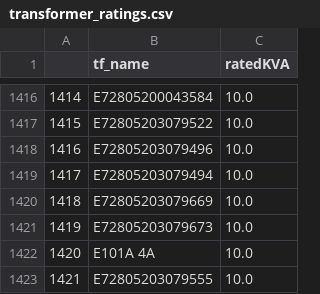
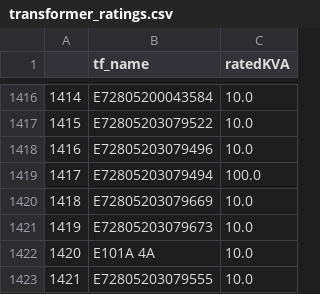
Before and after one commit to willwheelera/FOREST, a CSV file: data/Alburgh/transformer_ratings.csv, drawn as a sheet; only a part is shown, gaps mark what is left out.

Commit message:
manually correct transformer_ratings.csv for the one 100kVA transformer

```diff
--- a/data/Alburgh/transformer_ratings.csv
+++ b/data/Alburgh/transformer_ratings.csv
@@ -1418,3 +1418,3 @@
 1416,E72805203079496,10.0
-1417,E72805203079494,10.0
+1417,E72805203079494,100.0
 1418,E72805203079669,10.0
```
